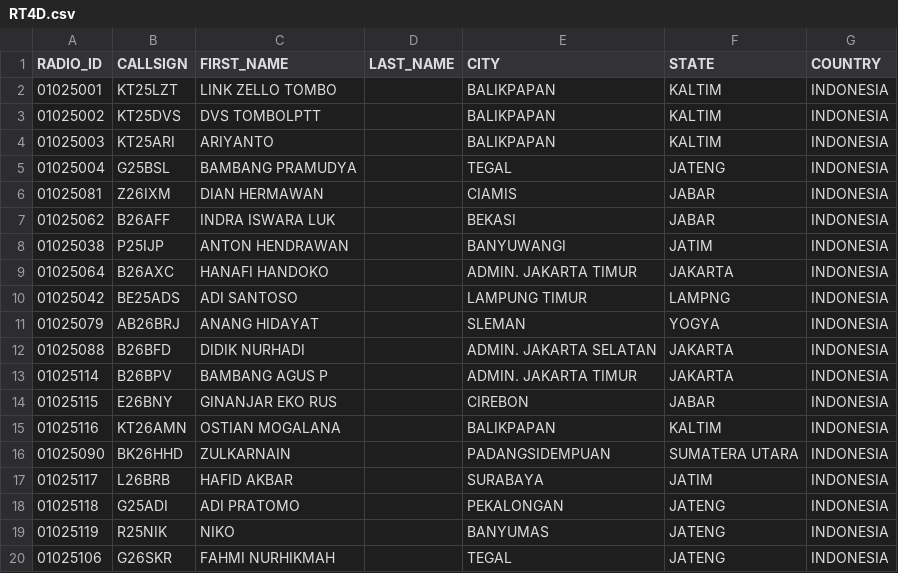
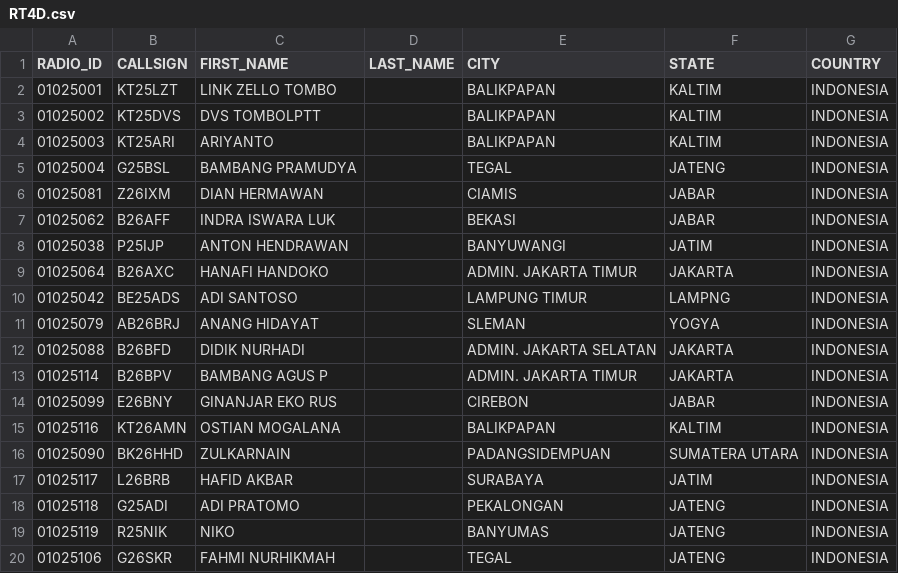
Before and after one commit to tombolptt/file_csv, a CSV file: RT4D.csv, drawn as a sheet.

Commit message:
Update kontak RT4D.csv otomatis via Aplikasi

```diff
--- a/RT4D.csv
+++ b/RT4D.csv
@@ -13,3 +13,3 @@ RADIO_ID,CALLSIGN,FIRST_NAME,LAST_NAME,CITY,STATE,COUNTRY
 01025114,B26BPV,BAMBANG AGUS P,,ADMIN. JAKARTA TIMUR,JAKARTA,INDONESIA
-01025115,E26BNY,GINANJAR EKO RUS,,CIREBON,JABAR,INDONESIA
+01025099,E26BNY,GINANJAR EKO RUS,,CIREBON,JABAR,INDONESIA
 01025116,KT26AMN,OSTIAN MOGALANA,,BALIKPAPAN,KALTIM,INDONESIA
```
